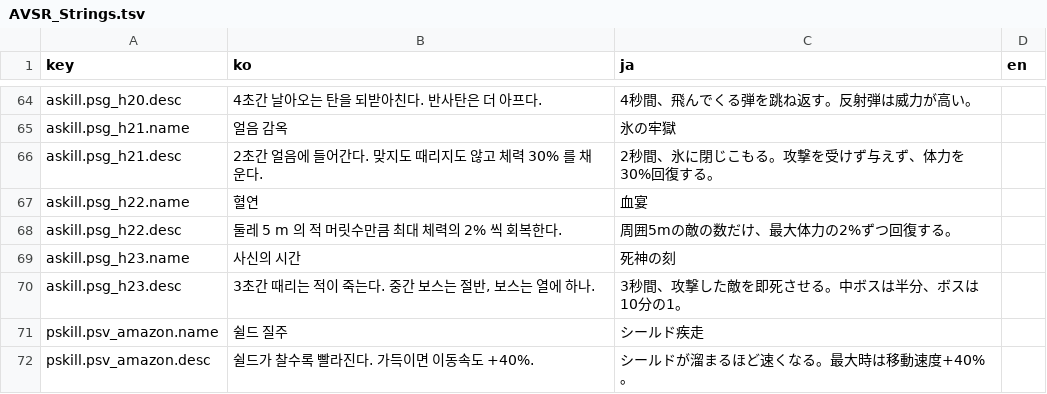
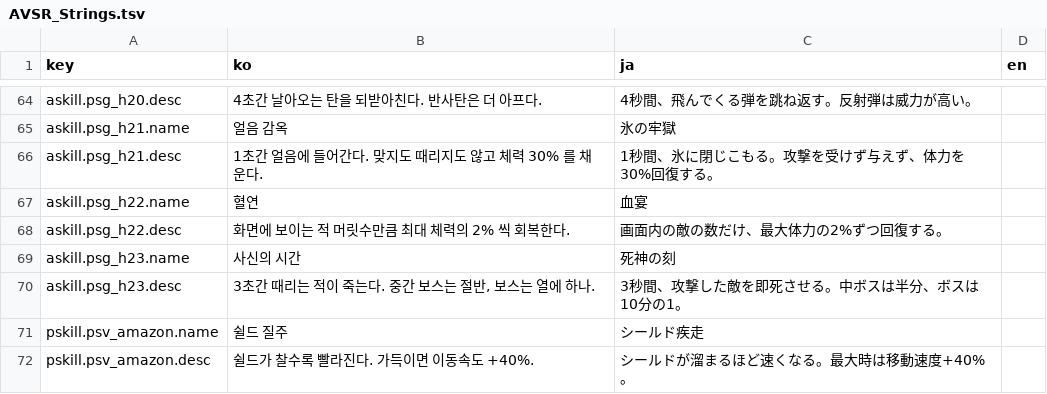
Before and after one commit to inpiawon-ui/AvengingSprit, a TSV file: Projects/AVSR/Localization/AVSR_Strings.tsv, drawn as a sheet; only a part is shown, gaps mark what is left out.

```diff
--- a/Projects/AVSR/Localization/AVSR_Strings.tsv
+++ b/Projects/AVSR/Localization/AVSR_Strings.tsv
@@ -65,5 +65,5 @@ askill.psg_h20.desc	4초간 날아오는 탄을 되받아친다. 반사탄은
 askill.psg_h21.name	얼음 감옥	氷の牢獄	
-askill.psg_h21.desc	2초간 얼음에 들어간다. 맞지도 때리지도 않고 체력 30% 를 채운다.	2秒間、氷に閉じこもる。攻撃を受けず与えず、体力を30%回復する。	
+askill.psg_h21.desc	1초간 얼음에 들어간다. 맞지도 때리지도 않고 체력 30% 를 채운다.	1秒間、氷に閉じこもる。攻撃を受けず与えず、体力を30%回復する。	
 askill.psg_h22.name	혈연	血宴	
-askill.psg_h22.desc	둘레 5 m 의 적 머릿수만큼 최대 체력의 2% 씩 회복한다.	周囲5mの敵の数だけ、最大体力の2%ずつ回復する。	
+askill.psg_h22.desc	화면에 보이는 적 머릿수만큼 최대 체력의 2% 씩 회복한다.	画面内の敵の数だけ、最大体力の2%ずつ回復する。	
 askill.psg_h23.name	사신의 시간	死神の刻	
```
Also changed, not shown: 3 other files.
